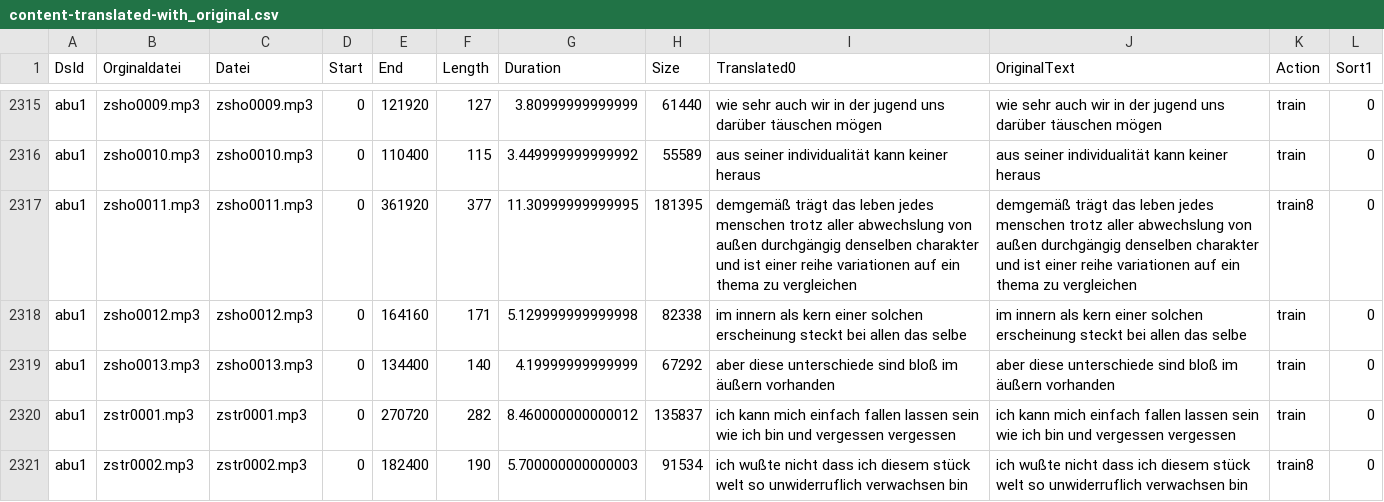
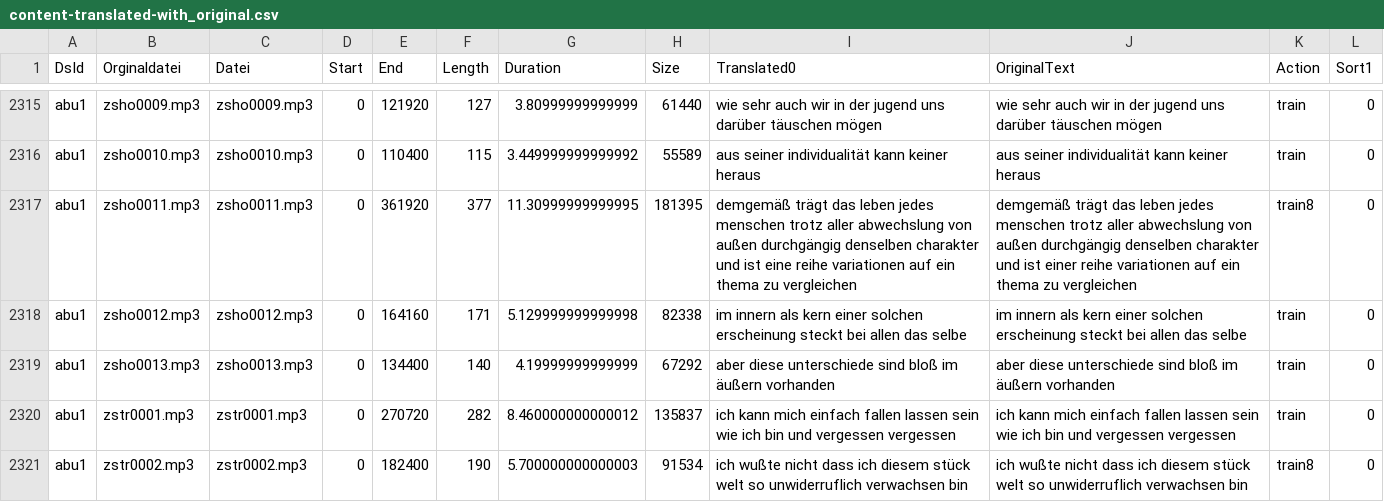
Before and after one commit to ElUnrast/GermanWave2Vec, a CSV file: datasets/abu1/content-translated-with_original.csv, drawn as a sheet; only a part is shown, gaps mark what is left out; the diff covers the shown part only.

```diff
--- a/datasets/abu1/content-translated-with_original.csv
+++ b/datasets/abu1/content-translated-with_original.csv
@@ -2316,3 +2316,3 @@ abu1;zsho0009.mp3;zsho0009.mp3;0;121920;127;3.80999999999999;61440;wie sehr auch
 abu1;zsho0010.mp3;zsho0010.mp3;0;110400;115;3.449999999999992;55589;aus seiner individualität kann keiner heraus;aus seiner individualität kann keiner heraus;train;0
-abu1;zsho0011.mp3;zsho0011.mp3;0;361920;377;11.30999999999995;181395;demgemäß trägt das leben jedes menschen trotz aller abwechslung von außen durchgängig denselben charakter und ist einer reihe variationen auf ein thema zu vergleichen;demgemäß trägt das leben jedes menschen trotz aller abwechslung von außen durchgängig denselben charakter und ist einer reihe variationen auf ein thema zu vergleichen;train8;0
+abu1;zsho0011.mp3;zsho0011.mp3;0;361920;377;11.30999999999995;181395;demgemäß trägt das leben jedes menschen trotz aller abwechslung von außen durchgängig denselben charakter und ist eine reihe variationen auf ein thema zu vergleichen;demgemäß trägt das leben jedes menschen trotz aller abwechslung von außen durchgängig denselben charakter und ist einer reihe variationen auf ein thema zu vergleichen;train8;0
 abu1;zsho0012.mp3;zsho0012.mp3;0;164160;171;5.129999999999998;82338;im innern als kern einer solchen erscheinung steckt bei allen das selbe;im innern als kern einer solchen erscheinung steckt bei allen das selbe;train;0
```
Also changed, not shown: 22 edited cells elsewhere in this file, 1 other file.
